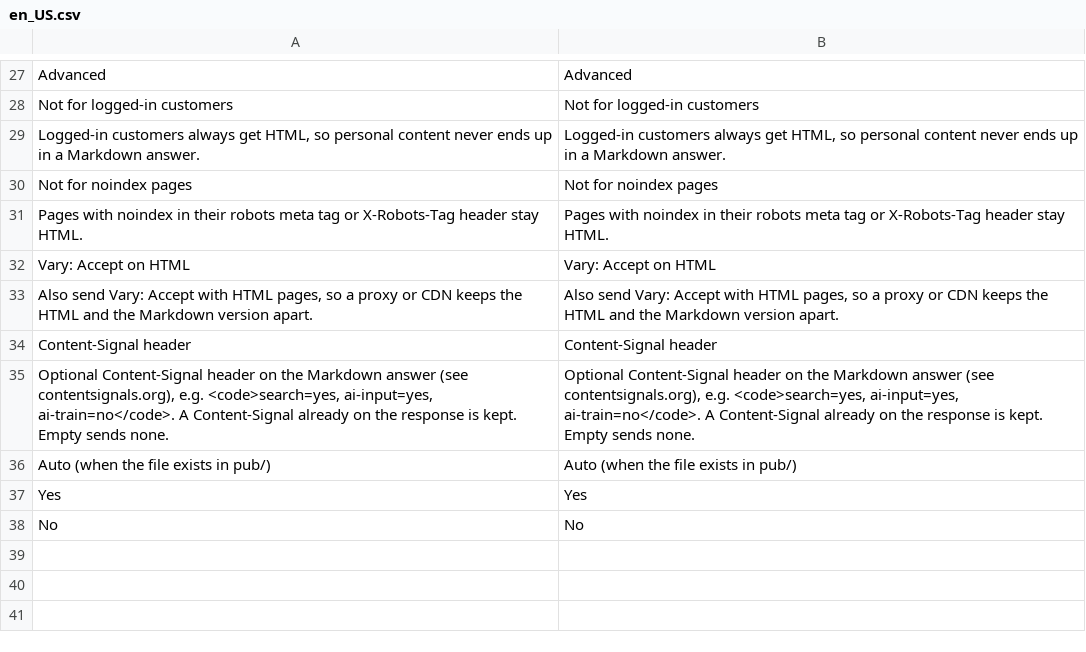
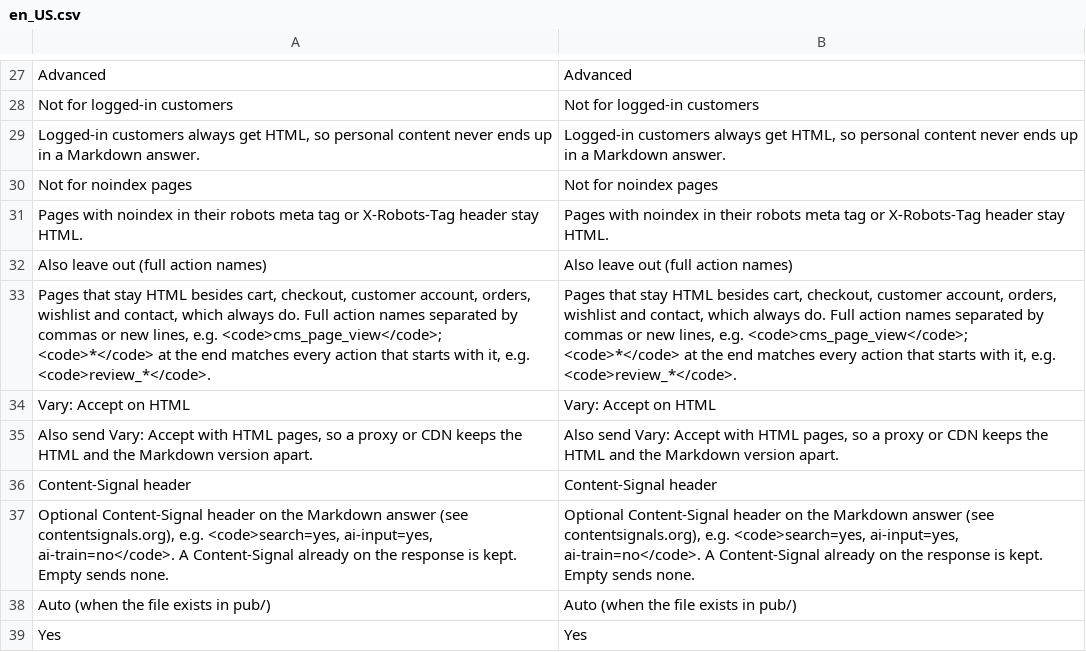
Before and after one commit to hans2103/hans2103_magento2_agentready, a CSV file: i18n/en_US.csv, drawn as a sheet; only a part is shown, gaps mark what is left out; the shorter side is filled out with more unchanged rows; the diff names each change by its address in the sheet, - before the commit and + after, or states it on an @@ line.

```diff
--- a/i18n/en_US.csv
+++ b/i18n/en_US.csv
+row 32: Also leave out (full action names) | Also leave out (full action names)
+row 33: Pages that stay HTML besides cart, checkout, customer account, orders, wishlist and contact, which always do. Full action names separated by commas or new lines, e.g. <code>cms_page_view</code>; <code>*</code> at the end matches every action that starts with it, e.g. <code>review_*</code>. | Pages that stay HTML besides cart, checkout, customer account, orders, wishlist and contact, which always do. Full action names separated by commas or new lines, e.g. <code>cms_page_view</code>; <code>*</code> at the end matches every action that starts with it, e.g. <code>review_*</code>.
```
Also changed, not shown: i18n/nl_NL.csv, 12 other files.
